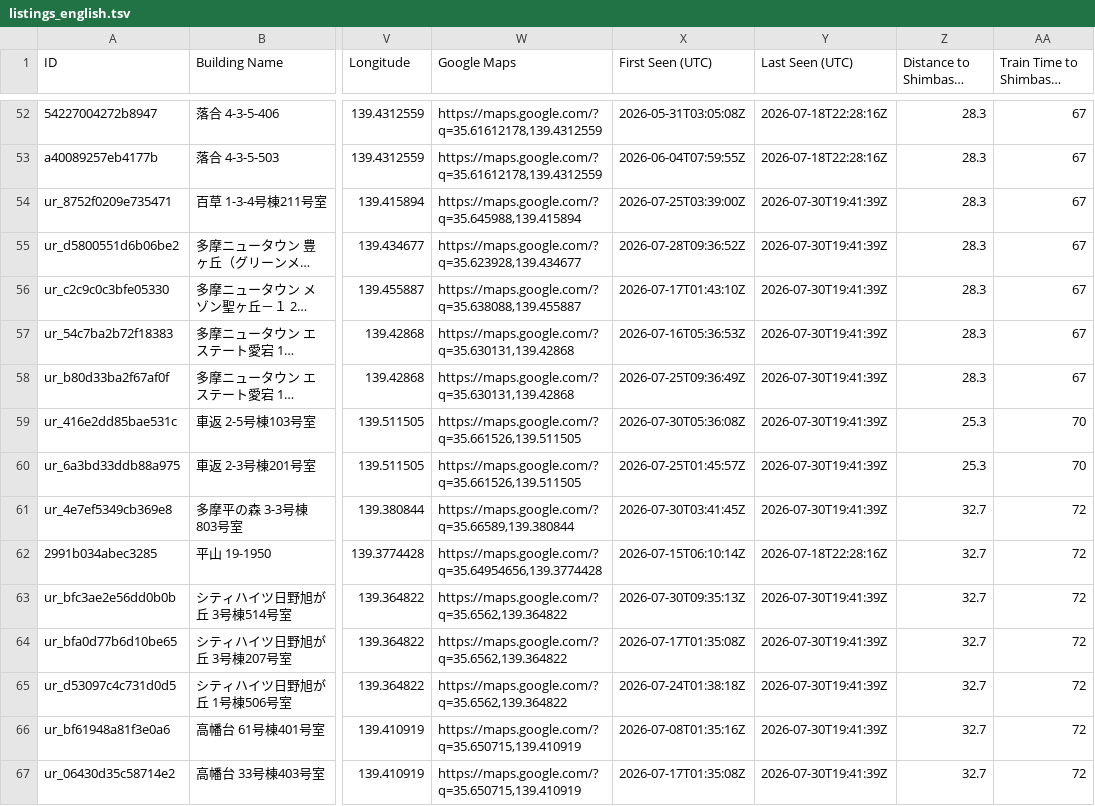
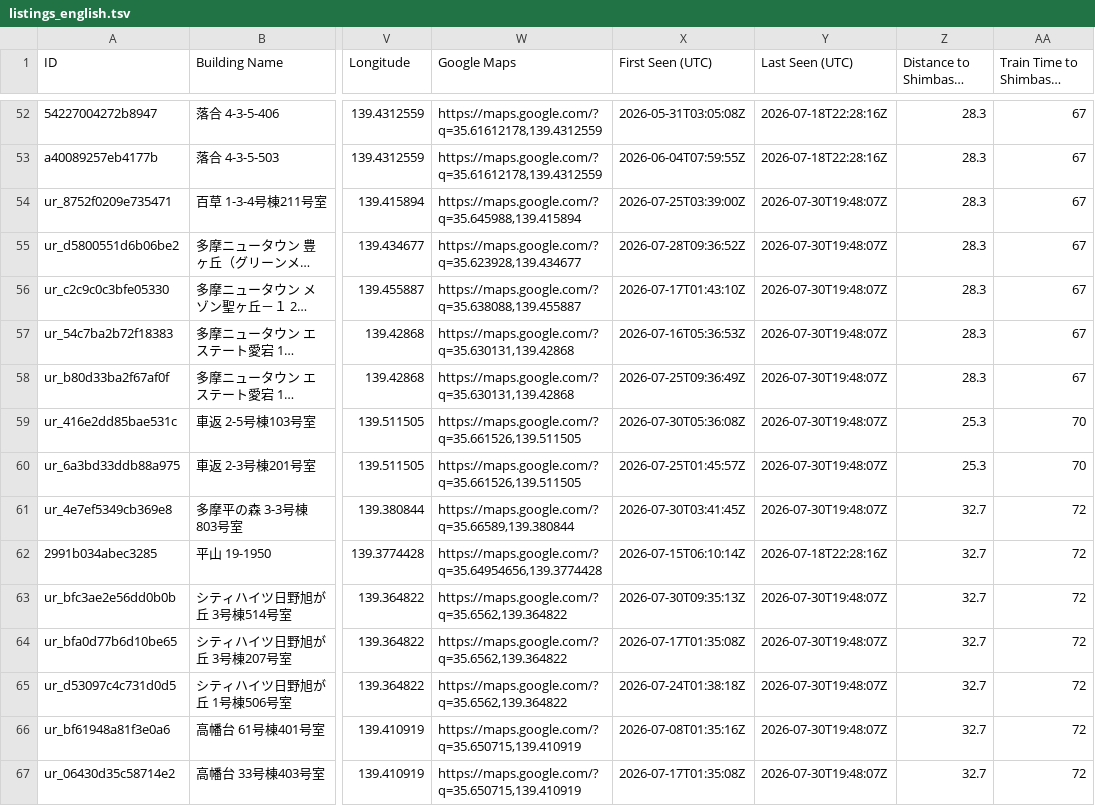
Before and after one commit to debarghadas411/JKK_UR_Tracker, a TSV file: data/listings_english.tsv, drawn as a sheet; only a part is shown, gaps mark what is left out; long unchanged cells end in …; the diff covers the shown part only; the diff names each change by its address in the sheet, - before the commit and + after, or states it on an @@ line.

```diff
--- a/data/listings_english.tsv
+++ b/data/listings_english.tsv
-Y54:Y61 (Last Seen (UTC)): 2026-07-30T19:41:39Z
+Y54:Y61 (Last Seen (UTC)): 2026-07-30T19:48:07Z
-Y63:Y67 (Last Seen (UTC)): 2026-07-30T19:41:39Z
+Y63:Y67 (Last Seen (UTC)): 2026-07-30T19:48:07Z
```
Also changed, not shown: 88 edited cells elsewhere in this file, data/listings.tsv, 1 other file.
